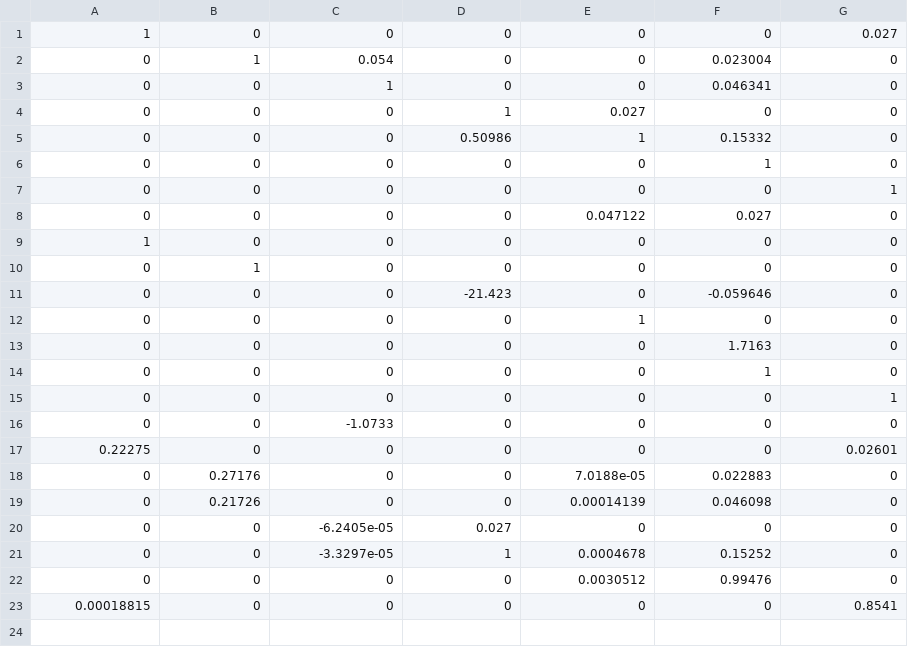
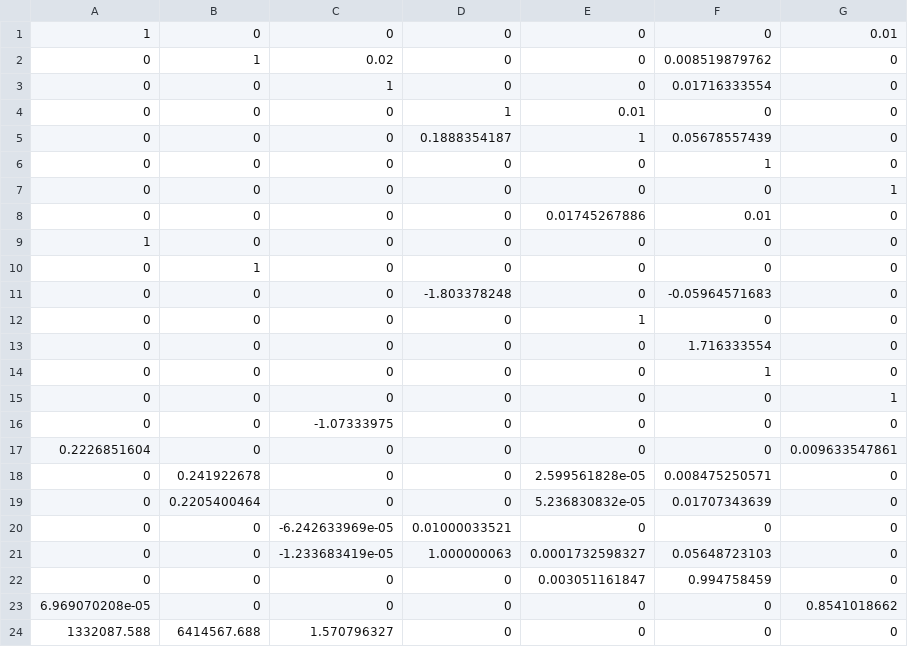
Before and after one commit to LeviSjteaves/Bikeproject_GB_LS, a CSV file: matrixmat.csv, drawn as a sheet.

```diff
--- a/matrixmat.csv
+++ b/matrixmat.csv
@@ -1,23 +1,24 @@
-1,0,0,0,0,0,0.027
-0,1,0.054,0,0,0.023004,0
-0,0,1,0,0,0.046341,0
-0,0,0,1,0.027,0,0
-0,0,0,0.50986,1,0.15332,0
+1,0,0,0,0,0,0.01
+0,1,0.02,0,0,0.008519879762,0
+0,0,1,0,0,0.01716333554,0
+0,0,0,1,0.01,0,0
+0,0,0,0.1888354187,1,0.05678557439,0
 0,0,0,0,0,1,0
 0,0,0,0,0,0,1
-0,0,0,0,0.047122,0.027,0
+0,0,0,0,0.01745267886,0.01,0
 1,0,0,0,0,0,0
 0,1,0,0,0,0,0
-0,0,0,-21.423,0,-0.059646,0
+0,0,0,-1.803378248,0,-0.05964571683,0
 0,0,0,0,1,0,0
-0,0,0,0,0,1.7163,0
+0,0,0,0,0,1.716333554,0
 0,0,0,0,0,1,0
 0,0,0,0,0,0,1
-0,0,-1.0733,0,0,0,0
-0.22275,0,0,0,0,0,0.02601
-0,0.27176,0,0,7.0188e-05,0.022883,0
-0,0.21726,0,0,0.00014139,0.046098,0
-0,0,-6.2405e-05,0.027,0,0,0
-0,0,-3.3297e-05,1,0.0004678,0.15252,0
-0,0,0,0,0.0030512,0.99476,0
-0.00018815,0,0,0,0,0,0.8541
+0,0,-1.07333975,0,0,0,0
+0.2226851604,0,0,0,0,0,0.009633547861
+0,0.241922678,0,0,2.599561828e-05,0.008475250571,0
+0,0.2205400464,0,0,5.236830832e-05,0.01707343639,0
+0,0,-6.242633969e-05,0.01000033521,0,0,0
+0,0,-1.233683419e-05,1.000000063,0.0001732598327,0.05648723103,0
+0,0,0,0,0.003051161847,0.994758459,0
+6.969070208e-05,0,0,0,0,0,0.8541018662
+1332087.588,6414567.688,1.570796327,0,0,0,0
```
Also changed, not shown: trajectorymat.csv, 20 other files.
